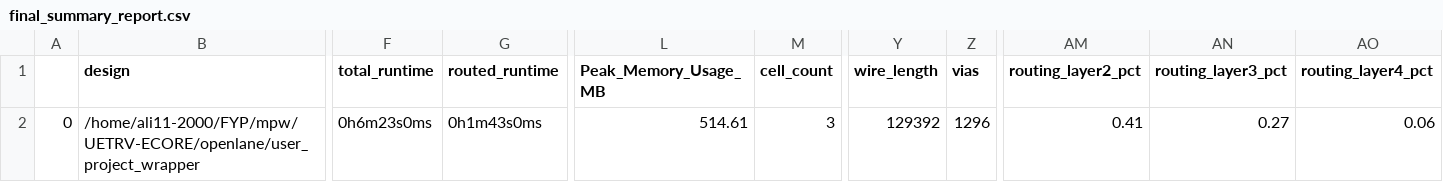
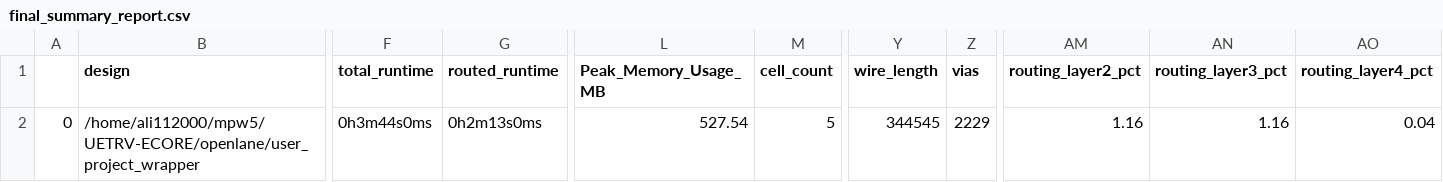
Before and after one commit to ee-uet/UETRV-ECORE, a CSV file: signoff/user_project_wrapper/final_summary_report.csv, drawn as a sheet; only a part is shown, gaps mark what is left out; the diff covers the shown part only; the diff names each change by its address in the sheet, - before the commit and + after, or states it on an @@ line.

```diff
--- a/signoff/user_project_wrapper/final_summary_report.csv
+++ b/signoff/user_project_wrapper/final_summary_report.csv
-B2 (design): /home/ali11-2000/FYP/mpw/UETRV-ECORE/openlane/user_project_wrapper
+B2 (design): /home/ali112000/mpw5/UETRV-ECORE/openlane/user_project_wrapper
-F2 (total_runtime): 0h6m23s0ms
+F2 (total_runtime): 0h3m44s0ms
-G2 (routed_runtime): 0h1m43s0ms
+G2 (routed_runtime): 0h2m13s0ms
-L2 (Peak_Memory_Usage_MB): 514.61
+L2 (Peak_Memory_Usage_MB): 527.54
-M2 (cell_count): 3
+M2 (cell_count): 5
-Y2 (wire_length): 129392
+Y2 (wire_length): 344545
-Z2 (vias): 1296
+Z2 (vias): 2229
-AM2 (routing_layer2_pct): 0.41
+AM2 (routing_layer2_pct): 1.16
-AN2 (routing_layer3_pct): 0.27
+AN2 (routing_layer3_pct): 1.16
-AO2 (routing_layer4_pct): 0.06
+AO2 (routing_layer4_pct): 0.04
```
Also changed, not shown: 2 edited cells elsewhere in this file, 52 other files.
